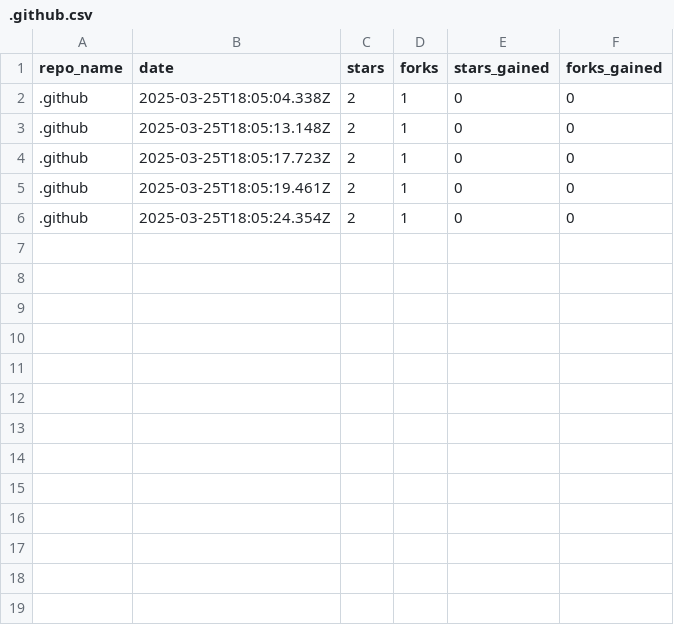
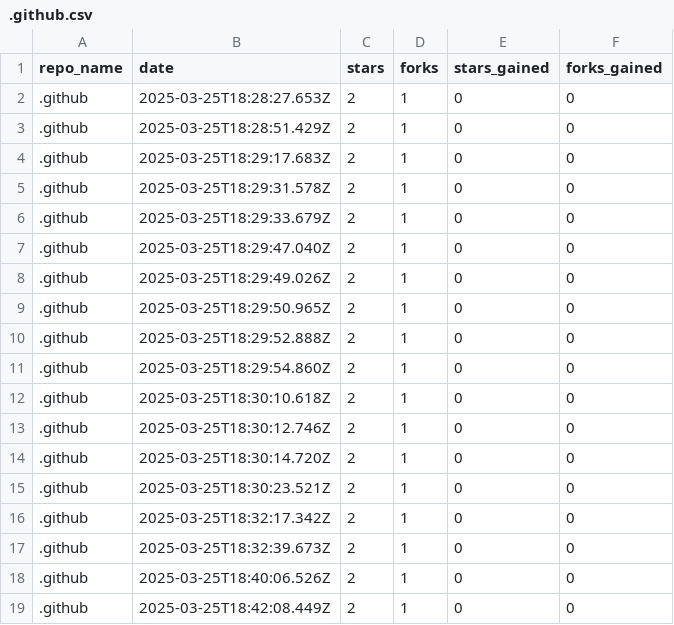
Before and after one commit to drawdb-io/gh-analytics, a CSV file: reports/.github.csv, drawn as a sheet.

```diff
--- a/reports/.github.csv
+++ b/reports/.github.csv
@@ -1,6 +1,19 @@
 repo_name,date,stars,forks,stars_gained,forks_gained
-.github,2025-03-25T18:05:04.338Z,2,1,0,0
-.github,2025-03-25T18:05:13.148Z,2,1,0,0
-.github,2025-03-25T18:05:17.723Z,2,1,0,0
-.github,2025-03-25T18:05:19.461Z,2,1,0,0
-.github,2025-03-25T18:05:24.354Z,2,1,0,0
+.github,2025-03-25T18:28:27.653Z,2,1,0,0
+.github,2025-03-25T18:28:51.429Z,2,1,0,0
+.github,2025-03-25T18:29:17.683Z,2,1,0,0
+.github,2025-03-25T18:29:31.578Z,2,1,0,0
+.github,2025-03-25T18:29:33.679Z,2,1,0,0
+.github,2025-03-25T18:29:47.040Z,2,1,0,0
+.github,2025-03-25T18:29:49.026Z,2,1,0,0
+.github,2025-03-25T18:29:50.965Z,2,1,0,0
+.github,2025-03-25T18:29:52.888Z,2,1,0,0
+.github,2025-03-25T18:29:54.860Z,2,1,0,0
+.github,2025-03-25T18:30:10.618Z,2,1,0,0
+.github,2025-03-25T18:30:12.746Z,2,1,0,0
+.github,2025-03-25T18:30:14.720Z,2,1,0,0
+.github,2025-03-25T18:30:23.521Z,2,1,0,0
+.github,2025-03-25T18:32:17.342Z,2,1,0,0
+.github,2025-03-25T18:32:39.673Z,2,1,0,0
+.github,2025-03-25T18:40:06.526Z,2,1,0,0
+.github,2025-03-25T18:42:08.449Z,2,1,0,0
```
Also changed, not shown: reports/docs.csv, reports/drawdb-server.csv, 7 other files.
